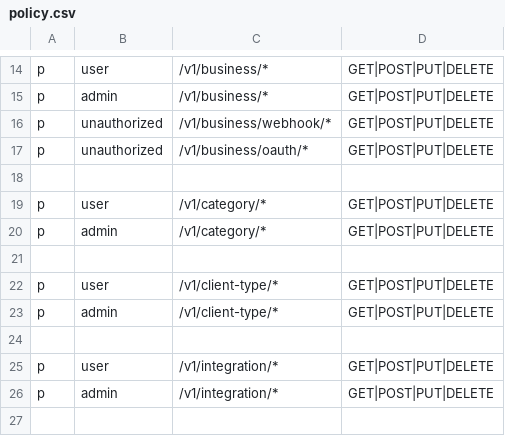
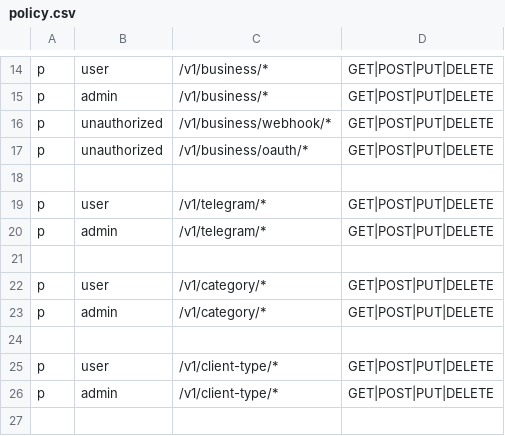
Before and after one commit to dilshodumarov/ndc_ai_seller, a CSV file: internal/pkg/config/policy.csv, drawn as a sheet; only a part is shown, gaps mark what is left out; the shorter side is filled out with more unchanged rows.

```diff
--- a/internal/pkg/config/policy.csv
+++ b/internal/pkg/config/policy.csv
@@ -18,2 +18,5 @@ p, unauthorized, /v1/business/oauth/*, GET|POST|PUT|DELETE
 
+p, user, /v1/telegram/*, GET|POST|PUT|DELETE
+p, admin, /v1/telegram/*, GET|POST|PUT|DELETE
+
 p, user,  /v1/category/*, GET|POST|PUT|DELETE
```
Also changed, not shown: 9 other files.
